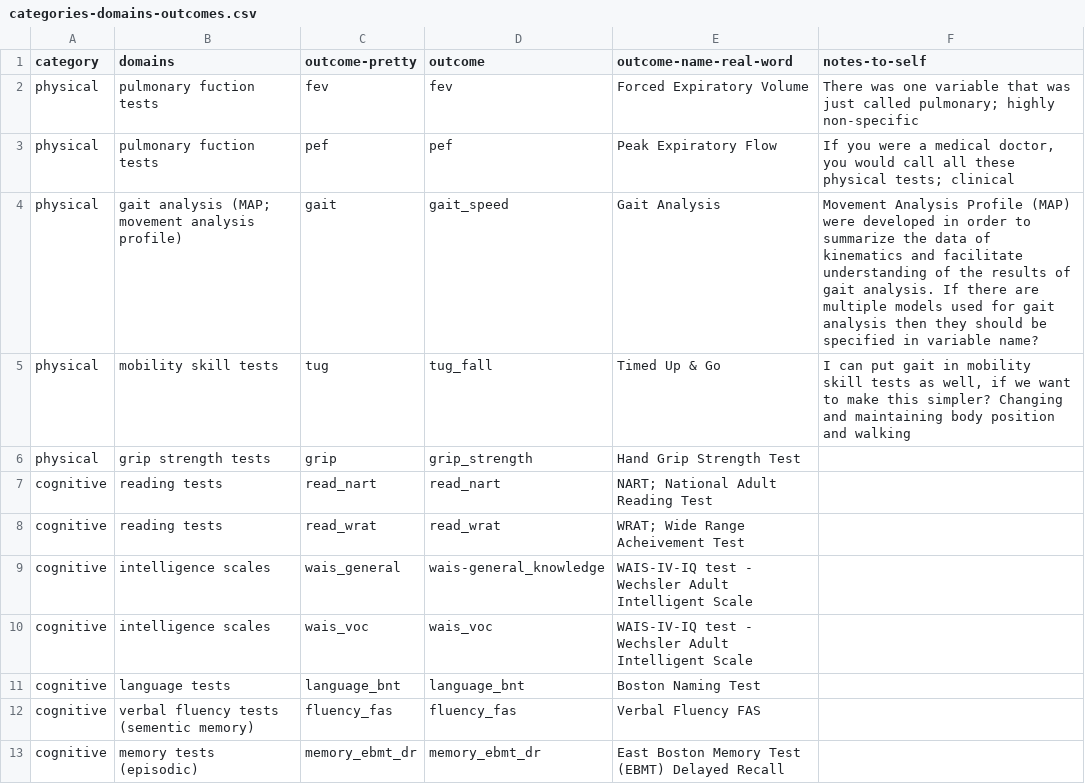
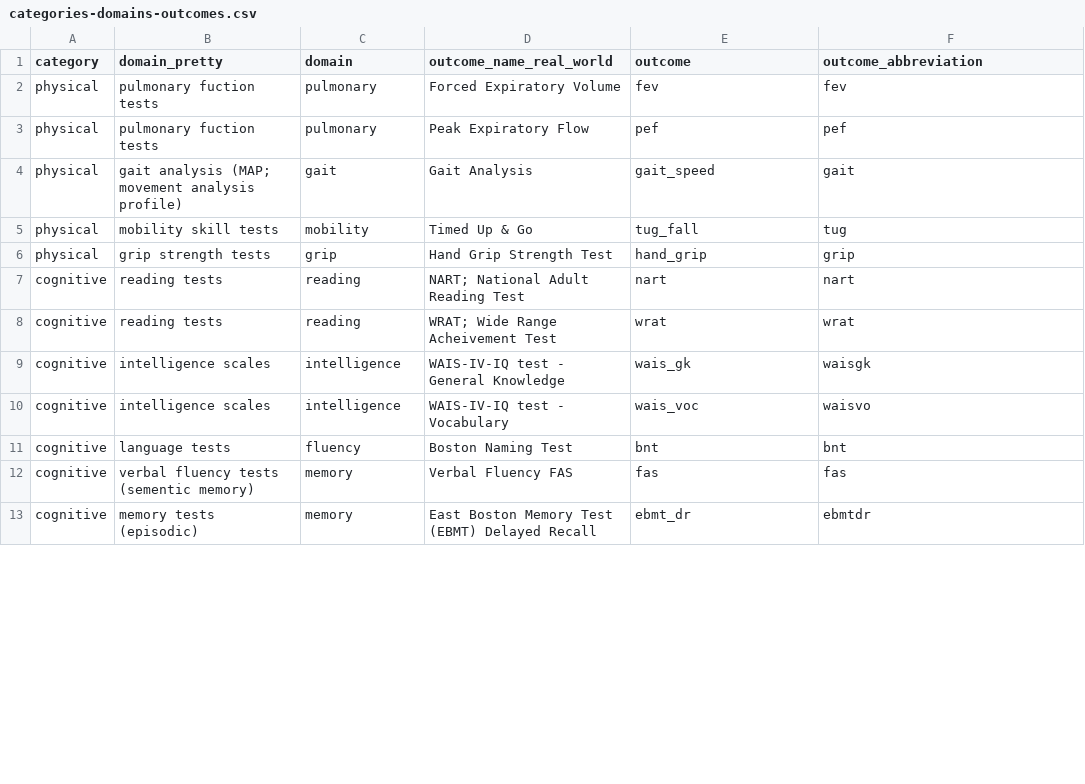
Before and after one commit to IALSA/ialsa-2015-portland-stencil, a CSV file: redcap/data-dictionaries/variable-survey-radcap/categories-domains-outcomes.csv, drawn as a sheet; only a part is shown; removed rows and columns are numbered as before the commit, all else as after; the diff covers the shown part only; the diff names each change by its address in the sheet, - before the commit and + after, or states it on an @@ line.

Commit message:
updating variable csv for REDCap PCS

```diff
--- a/redcap/data-dictionaries/variable-survey-radcap/categories-domains-outcomes.csv
+++ b/redcap/data-dictionaries/variable-survey-radcap/categories-domains-outcomes.csv
+column D (outcome_name_real_world), rows 2-13: Forced Expiratory Volume | Peak Expiratory Flow | Gait Analysis | Timed Up & Go | Hand Grip Strength Test | NART; National Adult Reading Test | WRAT; Wide Range Acheivement Test | WAIS-IV-IQ test - General Knowledge | WAIS-IV-IQ test - Vocabulary | Boston Naming Test | Verbal Fluency FAS | East Boston Memory Test (EBMT) Delayed Recall
-column E (outcome-name-real-word), rows 2-13: Forced Expiratory Volume | Peak Expiratory Flow | Gait Analysis | Timed Up & Go | Hand Grip Strength Test | NART; National Adult Reading Test | WRAT; Wide Range Acheivement Test | WAIS-IV-IQ test - Wechsler Adult Intelligent Scale | WAIS-IV-IQ test - Wechsler Adult Intelligent Scale | Boston Naming Test | Verbal Fluency FAS | East Boston Memory Test (EBMT) Delayed Recall
-B1: domains
+B1: domain_pretty
-C1: outcome-pretty
+C1: domain
-F1: notes-to-self
+F1: outcome_abbreviation
-C2 (domain): fev
+C2 (domain): pulmonary
-F2 (outcome_abbreviation): There was one variable that was just called pulmonary; highly non-specific
+F2 (outcome_abbreviation): fev
-C3 (domain): pef
+C3 (domain): pulmonary
-F3 (outcome_abbreviation): If you were a medical doctor, you would call all these physical tests; clinical
+F3 (outcome_abbreviation): pef
-F4 (outcome_abbreviation): Movement Analysis Profile (MAP) were developed in order to summarize the data of kinematics and facilitate understanding of the results of gait analysis. If there are multiple models used for gait analysis then they should be specified in variable name?
+F4 (outcome_abbreviation): gait
-C5 (domain): tug
+C5 (domain): mobility
-F5 (outcome_abbreviation): I can put gait in mobility skill tests as well, if we want to make this simpler? Changing and maintaining body position and walking
+F5 (outcome_abbreviation): tug
-E6 (outcome): grip_strength
+E6 (outcome): hand_grip
-F6 (outcome_abbreviation): (empty)
+F6 (outcome_abbreviation): grip
-C7 (domain): read_nart
+C7 (domain): reading
-E7 (outcome): read_nart
+E7 (outcome): nart
-F7 (outcome_abbreviation): (empty)
+F7 (outcome_abbreviation): nart
-C8 (domain): read_wrat
+C8 (domain): reading
-E8 (outcome): read_wrat
+E8 (outcome): wrat
-F8 (outcome_abbreviation): (empty)
+F8 (outcome_abbreviation): wrat
-C9 (domain): wais_general
+C9 (domain): intelligence
-E9 (outcome): wais-general_knowledge
+E9 (outcome): wais_gk
-F9 (outcome_abbreviation): (empty)
+F9 (outcome_abbreviation): waisgk
-C10 (domain): wais_voc
+C10 (domain): intelligence
-F10 (outcome_abbreviation): (empty)
+F10 (outcome_abbreviation): waisvo
-C11 (domain): language_bnt
+C11 (domain): fluency
-E11 (outcome): language_bnt
+E11 (outcome): bnt
-F11 (outcome_abbreviation): (empty)
+F11 (outcome_abbreviation): bnt
-C12 (domain): fluency_fas
+C12 (domain): memory
-E12 (outcome): fluency_fas
+E12 (outcome): fas
-F12 (outcome_abbreviation): (empty)
+F12 (outcome_abbreviation): fas
-C13 (domain): memory_ebmt_dr
+C13 (domain): memory
-E13 (outcome): memory_ebmt_dr
+E13 (outcome): ebmt_dr
-F13 (outcome_abbreviation): (empty)
+F13 (outcome_abbreviation): ebmtdr
```
Also changed, not shown: 97 edited cells elsewhere in this file.
